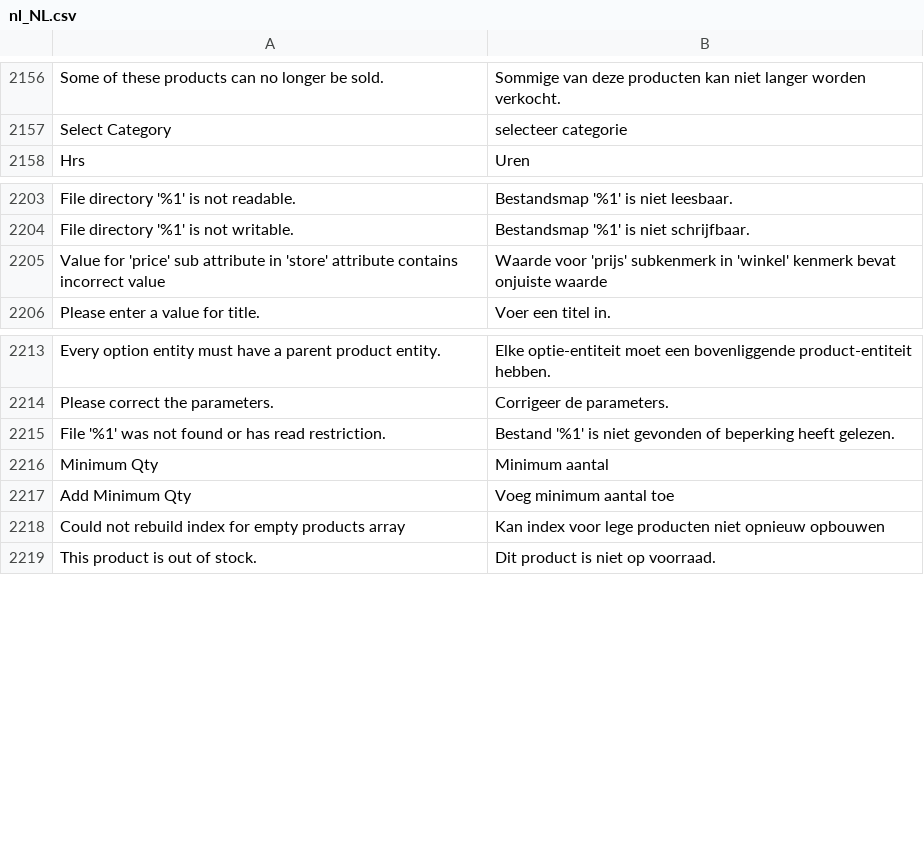
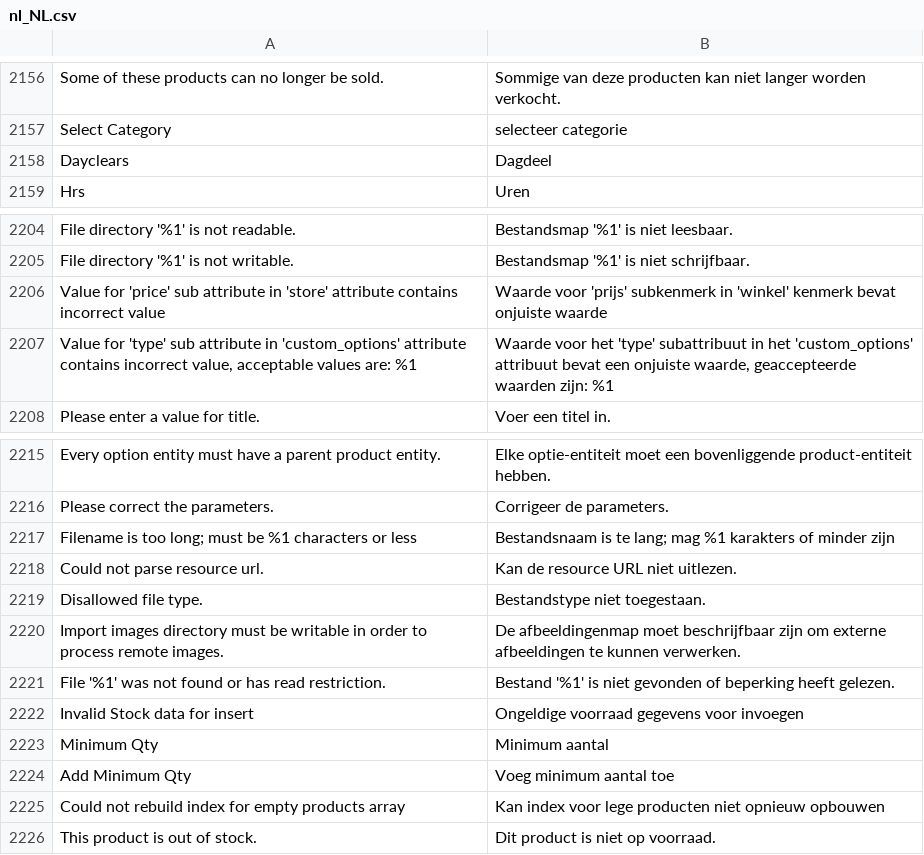
Before and after one commit to magento-l10n/language-nl_NL, a CSV file: nl_NL.csv, drawn as a sheet; only a part is shown, gaps mark what is left out; the diff names each change by its address in the sheet, - before the commit and + after, or states it on an @@ line.

Commit message:
Updating translations from Crowdin.

```diff
--- a/nl_NL.csv
+++ b/nl_NL.csv
+row 2158: Dayclears | Dagdeel
+row 2207: Value for 'type' sub attribute in 'custom_options' attribute contains incorrect value, acceptable values are: %1 | Waarde voor het 'type' subattribuut in het 'custom_options' attribuut bevat een onjuiste waarde, geaccepteerde waarden zijn: %1
+row 2217: Filename is too long; must be %1 characters or less | Bestandsnaam is te lang; mag %1 karakters of minder zijn
+row 2218: Could not parse resource url. | Kan de resource URL niet uitlezen.
+row 2219: Disallowed file type. | Bestandstype niet toegestaan.
+row 2220: Import images directory must be writable in order to process remote images. | De afbeeldingenmap moet beschrijfbaar zijn om externe afbeeldingen te kunnen verwerken.
+row 2222: Invalid Stock data for insert | Ongeldige voorraad gegevens voor invoegen
```
Also changed, not shown: 1 other file.
